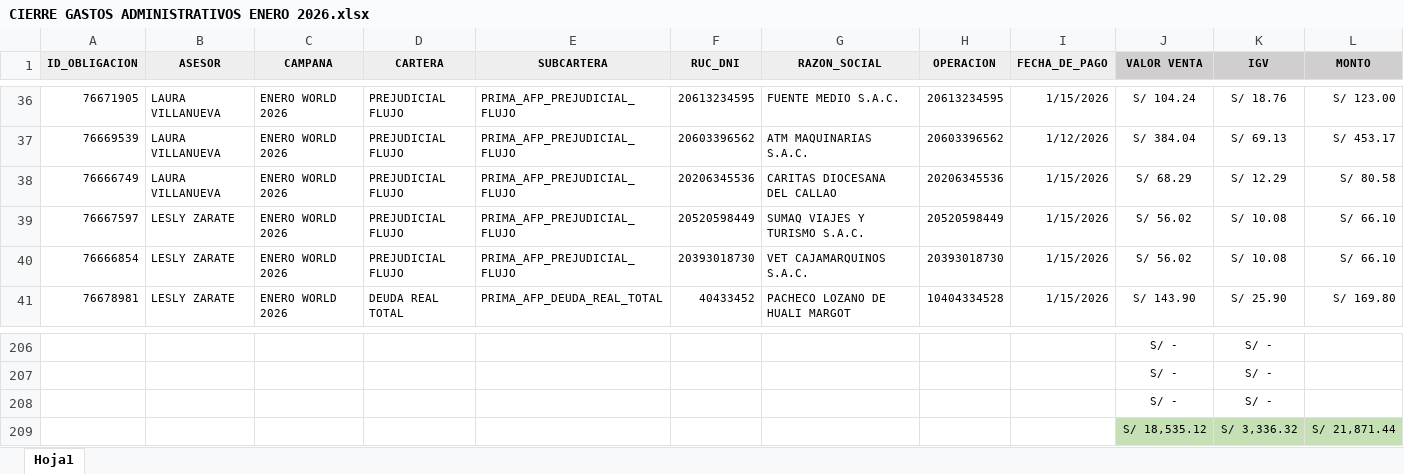
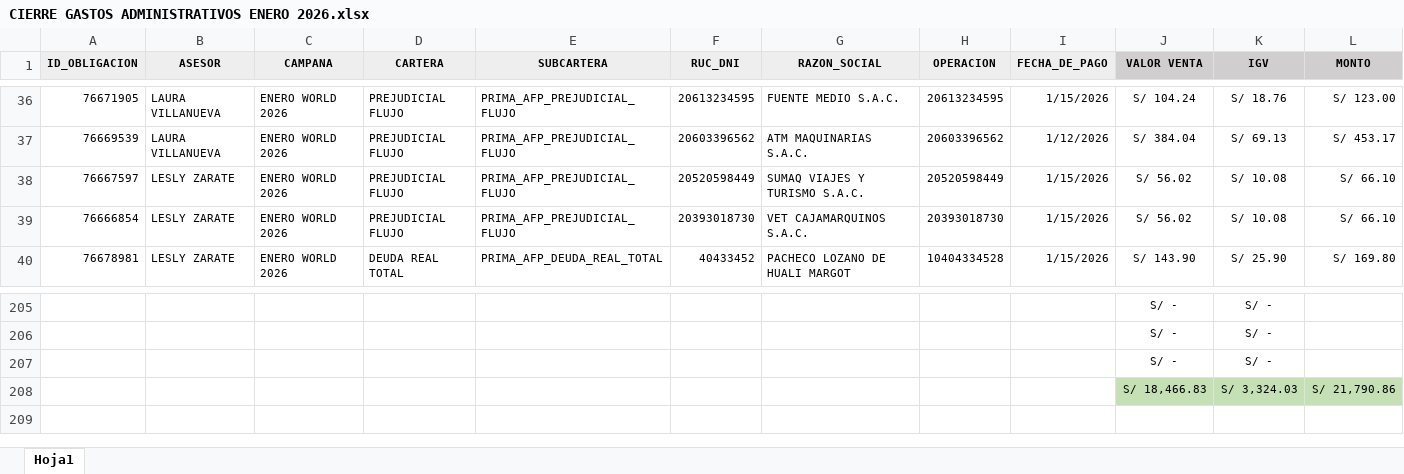
Before and after one commit to isaac24012000-oss/CIERRE-PAGOS-ENERO-2026, an Excel workbook: CIERRE GASTOS ADMINISTRATIVOS ENERO 2026.xlsx, sheet Hoja1, drawn as a sheet; only a part is shown, gaps mark what is left out; values as stored, in another font and other column widths than the file's, no borders; removed rows and columns are numbered as before the commit, all else as after; rows hold the shown columns only; the diff names each change by its address in the sheet, - before the commit and + after, or states it on an @@ line.

Commit message:
Update CIERRE GASTOS ADMINISTRATIVOS ENERO 2026.xlsx

```diff
--- a/CIERRE GASTOS ADMINISTRATIVOS ENERO 2026.xlsx (sheet Hoja1)
+++ b/CIERRE GASTOS ADMINISTRATIVOS ENERO 2026.xlsx (sheet Hoja1)
-row 38: 76666749 | LAURA VILLANUEVA | ENERO WORLD 2026 | PREJUDICIAL FLUJO | PRIMA_AFP_PREJUDICIAL_FLUJO | 20206345536 | CARITAS DIOCESANA DEL CALLAO | 20206345536 | 1/15/2026 | S/ 68.29 | S/ 12.29 | S/ 80.58
-row 209:  |  |  |  |  |  |  |  |  | S/ 18,535.12 | S/ 3,336.32 | S/ 21,871.44
+row 208:  |  |  |  |  |  |  |  |  | S/ 18,466.83 | S/ 3,324.03 | S/ 21,790.86
```
Also changed, not shown: formulas that keep their value.
